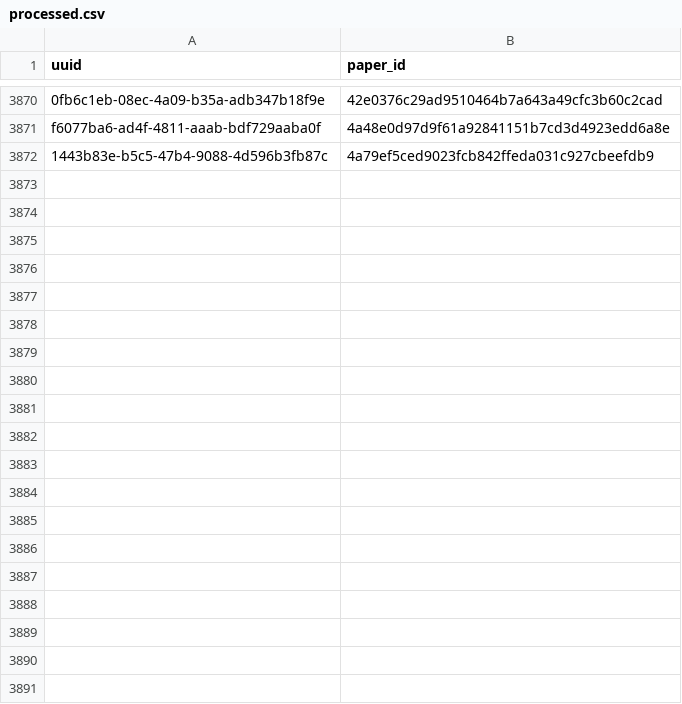
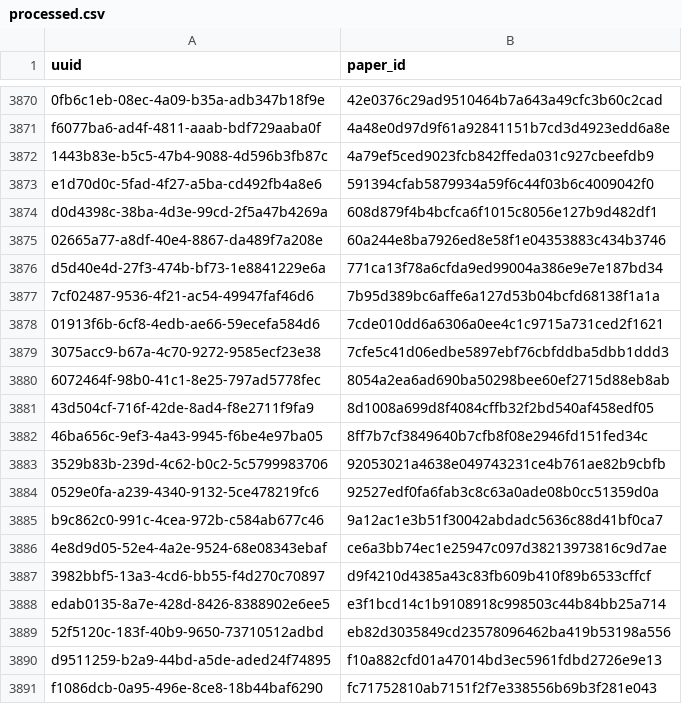
Before and after one commit to dev-SR/research-paper-downloader-pdf, a CSV file: data/info/processed.csv, drawn as a sheet; only a part is shown, gaps mark what is left out; the diff covers the shown part only; the diff names each change by its address in the sheet, - before the commit and + after, or states it on an @@ line.

Commit message:
2555 papers downloaded

```diff
--- a/data/info/processed.csv
+++ b/data/info/processed.csv
+row 3873: e1d70d0c-5fad-4f27-a5ba-cd492fb4a8e6 | 591394cfab5879934a59f6c44f03b6c4009042f0
+row 3874: d0d4398c-38ba-4d3e-99cd-2f5a47b4269a | 608d879f4b4bcfca6f1015c8056e127b9d482df1
+row 3875: 02665a77-a8df-40e4-8867-da489f7a208e | 60a244e8ba7926ed8e58f1e04353883c434b3746
+row 3876: d5d40e4d-27f3-474b-bf73-1e8841229e6a | 771ca13f78a6cfda9ed99004a386e9e7e187bd34
+row 3877: 7cf02487-9536-4f21-ac54-49947faf46d6 | 7b95d389bc6affe6a127d53b04bcfd68138f1a1a
+row 3878: 01913f6b-6cf8-4edb-ae66-59ecefa584d6 | 7cde010dd6a6306a0ee4c1c9715a731ced2f1621
+row 3879: 3075acc9-b67a-4c70-9272-9585ecf23e38 | 7cfe5c41d06edbe5897ebf76cbfddba5dbb1ddd3
+row 3880: 6072464f-98b0-41c1-8e25-797ad5778fec | 8054a2ea6ad690ba50298bee60ef2715d88eb8ab
+row 3881: 43d504cf-716f-42de-8ad4-f8e2711f9fa9 | 8d1008a699d8f4084cffb32f2bd540af458edf05
+row 3882: 46ba656c-9ef3-4a43-9945-f6be4e97ba05 | 8ff7b7cf3849640b7cfb8f08e2946fd151fed34c
+row 3883: 3529b83b-239d-4c62-b0c2-5c5799983706 | 92053021a4638e049743231ce4b761ae82b9cbfb
+row 3884: 0529e0fa-a239-4340-9132-5ce478219fc6 | 92527edf0fa6fab3c8c63a0ade08b0cc51359d0a
+row 3885: b9c862c0-991c-4cea-972b-c584ab677c46 | 9a12ac1e3b51f30042abdadc5636c88d41bf0ca7
+row 3886: 4e8d9d05-52e4-4a2e-9524-68e08343ebaf | ce6a3bb74ec1e25947c097d38213973816c9d7ae
+row 3887: 3982bbf5-13a3-4cd6-bb55-f4d270c70897 | d9f4210d4385a43c83fb609b410f89b6533cffcf
+row 3888: edab0135-8a7e-428d-8426-8388902e6ee5 | e3f1bcd14c1b9108918c998503c44b84bb25a714
+row 3889: 52f5120c-183f-40b9-9650-73710512adbd | eb82d3035849cd23578096462ba419b53198a556
+row 3890: d9511259-b2a9-44bd-a5de-aded24f74895 | f10a882cfd01a47014bd3ec5961fdbd2726e9e13
+row 3891: f1086dcb-0a95-496e-8ce8-18b44baf6290 | fc71752810ab7151f2f7e338556b69b3f281e043
```
Also changed, not shown: 26 added rows elsewhere in this file, data/info/done.csv, data/info/not_found.csv.
